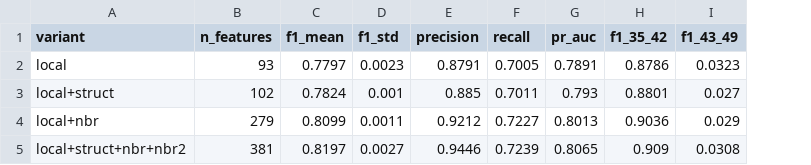
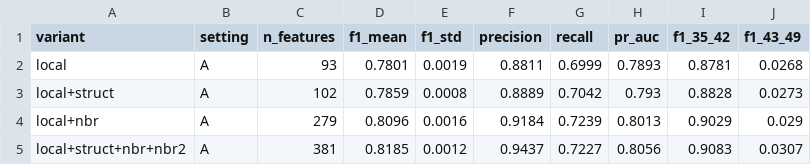
Before and after one commit to FMsongX2/elliptic-bitcoin-aml, a CSV file: results/e3_summary.csv, drawn as a sheet; only a part is shown; addresses are those after the commit; the diff covers the shown part only; the diff names each change by its address in the sheet, - before the commit and + after, or states it on an @@ line.

```diff
--- a/results/e3_summary.csv
+++ b/results/e3_summary.csv
+column B (setting), rows 2-5: all A
-D2 (f1_mean): 0.7797
+D2 (f1_mean): 0.7801
-E2 (f1_std): 0.0023
+E2 (f1_std): 0.0019
-F2 (precision): 0.8791
+F2 (precision): 0.8811
-G2 (recall): 0.7005
+G2 (recall): 0.6999
-H2 (pr_auc): 0.7891
+H2 (pr_auc): 0.7893
-I2 (f1_35_42): 0.8786
+I2 (f1_35_42): 0.8781
-J2 (f1_43_49): 0.0323
+J2 (f1_43_49): 0.0268
-D3 (f1_mean): 0.7824
+D3 (f1_mean): 0.7859
-E3 (f1_std): 0.001
+E3 (f1_std): 0.0008
-F3 (precision): 0.885
+F3 (precision): 0.8889
-G3 (recall): 0.7011
+G3 (recall): 0.7042
-I3 (f1_35_42): 0.8801
+I3 (f1_35_42): 0.8828
-J3 (f1_43_49): 0.027
+J3 (f1_43_49): 0.0273
-D4 (f1_mean): 0.8099
+D4 (f1_mean): 0.8096
-E4 (f1_std): 0.0011
+E4 (f1_std): 0.0016
-F4 (precision): 0.9212
+F4 (precision): 0.9184
-G4 (recall): 0.7227
+G4 (recall): 0.7239
-I4 (f1_35_42): 0.9036
+I4 (f1_35_42): 0.9029
-D5 (f1_mean): 0.8197
+D5 (f1_mean): 0.8185
-E5 (f1_std): 0.0027
+E5 (f1_std): 0.0012
-F5 (precision): 0.9446
+F5 (precision): 0.9437
-G5 (recall): 0.7239
+G5 (recall): 0.7227
-H5 (pr_auc): 0.8065
+H5 (pr_auc): 0.8056
-I5 (f1_35_42): 0.909
+I5 (f1_35_42): 0.9083
-J5 (f1_43_49): 0.0308
+J5 (f1_43_49): 0.0307
```
Also changed, not shown: 4 added rows and 19 edited cells elsewhere in this file, results/e1_degree_illicit_rate.csv, results/e1_summary.csv, 23 other files.
